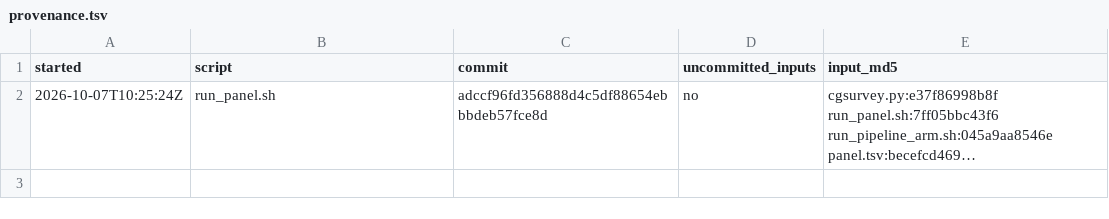
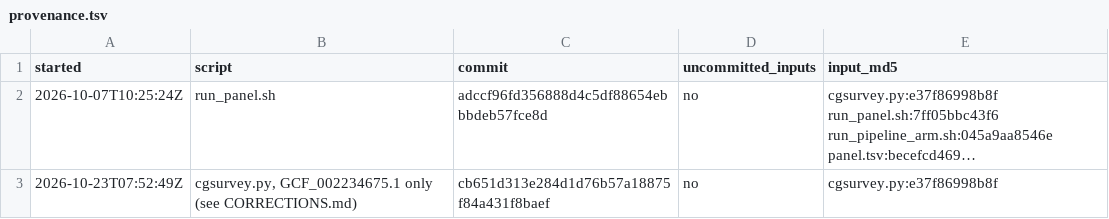
Before and after one commit to computational-genomics-lab/cgload, a TSV file: survey/results/provenance.tsv, drawn as a sheet; long unchanged cells end in …; the diff names each change by its address in the sheet, - before the commit and + after, or states it on an @@ line.

```diff
--- a/survey/results/provenance.tsv
+++ b/survey/results/provenance.tsv
+row 3: 2026-10-23T07:52:49Z | cgsurvey.py, GCF_002234675.1 only (see CORRECTIONS.md) | cb651d313e284d1d76b57a18875f84a431f8baef | no | cgsurvey.py:e37f86998b8f
```
Also changed, not shown: survey/results/survey.tsv, 1 other file.
